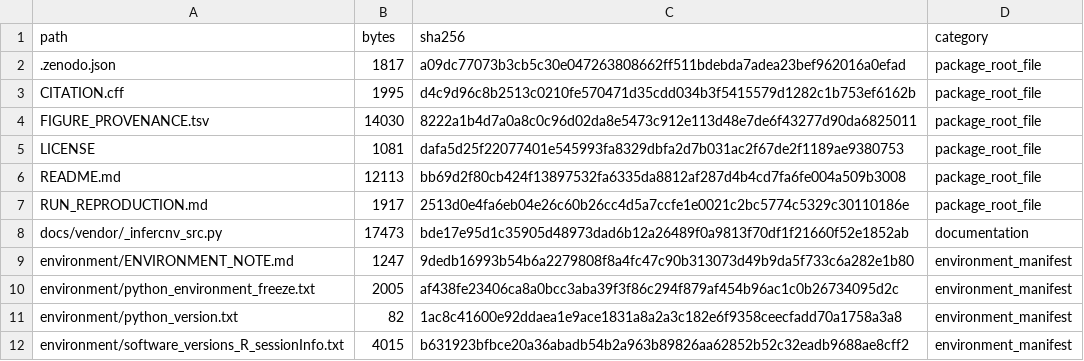
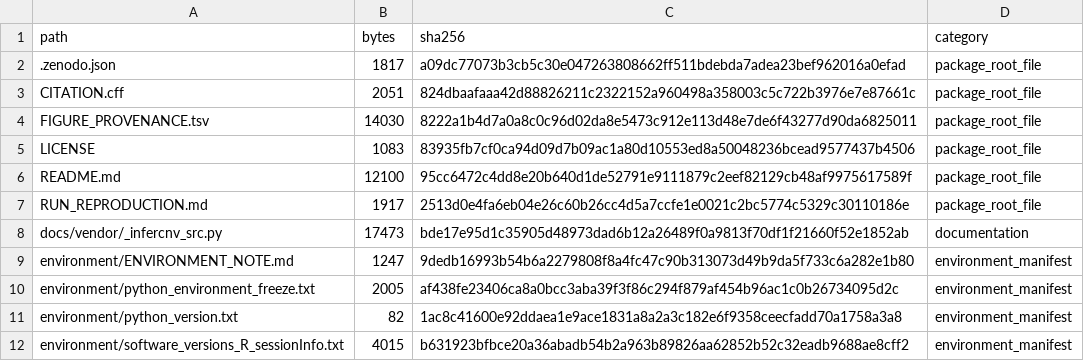
Before and after one commit to wad-cell/HITMAN-GBM-analysis, a TSV file: manifest/FILE_MANIFEST.tsv, drawn as a sheet; only a part is shown.

```diff
--- a/manifest/FILE_MANIFEST.tsv
+++ b/manifest/FILE_MANIFEST.tsv
@@ -2,6 +2,6 @@ path	bytes	sha256	category
 .zenodo.json	1817	a09dc77073b3cb5c30e047263808662ff511bdebda7adea23bef962016a0efad	package_root_file
-CITATION.cff	1995	d4c9d96c8b2513c0210fe570471d35cdd034b3f5415579d1282c1b753ef6162b	package_root_file
+CITATION.cff	2051	824dbaafaaa42d88826211c2322152a960498a358003c5c722b3976e7e87661c	package_root_file
 FIGURE_PROVENANCE.tsv	14030	8222a1b4d7a0a8c0c96d02da8e5473c912e113d48e7de6f43277d90da6825011	package_root_file
-LICENSE	1081	dafa5d25f22077401e545993fa8329dbfa2d7b031ac2f67de2f1189ae9380753	package_root_file
-README.md	12113	bb69d2f80cb424f13897532fa6335da8812af287d4b4cd7fa6fe004a509b3008	package_root_file
+LICENSE	1083	83935fb7cf0ca94d09d7b09ac1a80d10553ed8a50048236bcead9577437b4506	package_root_file
+README.md	12100	95cc6472c4dd8e20b640d1de52791e9111879c2eef82129cb48af9975617589f	package_root_file
 RUN_REPRODUCTION.md	1917	2513d0e4fa6eb04e26c60b26cc4d5a7ccfe1e0021c2bc5774c5329c30110186e	package_root_file
```
Also changed, not shown: manifest/CODE_RELEASE_MANIFEST.tsv, manifest/SHA256SUMS.tsv, 3 other files.
